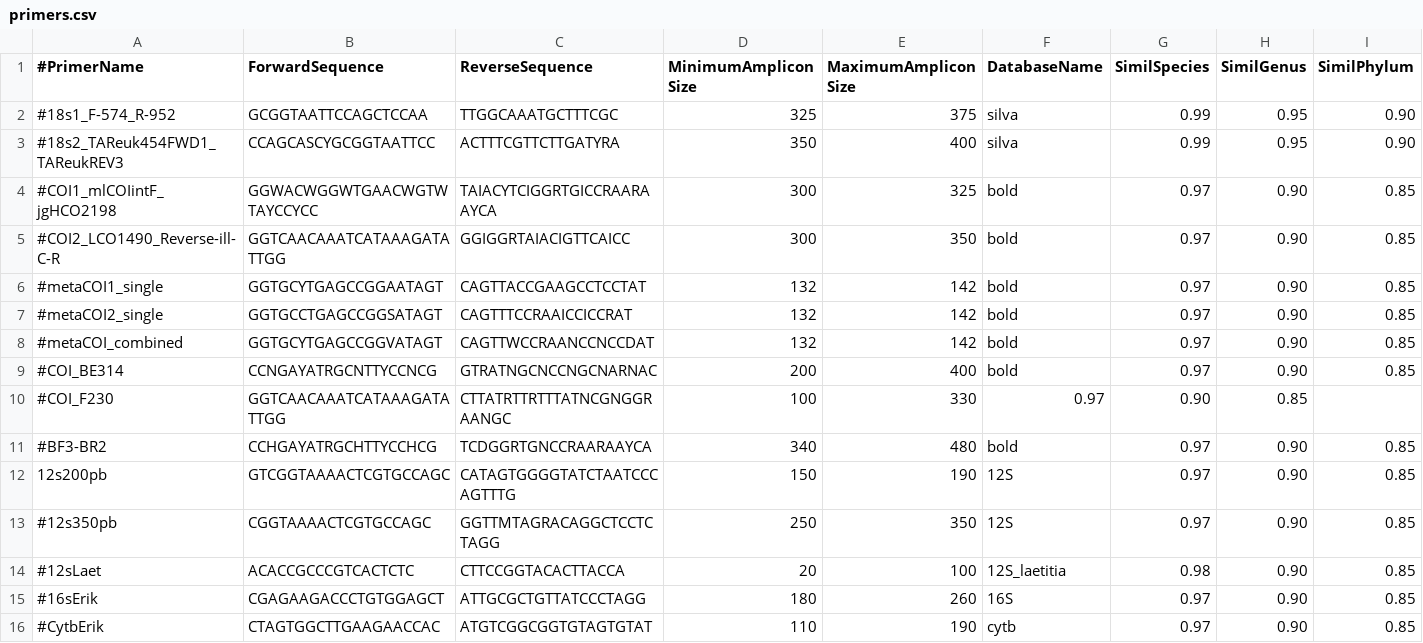
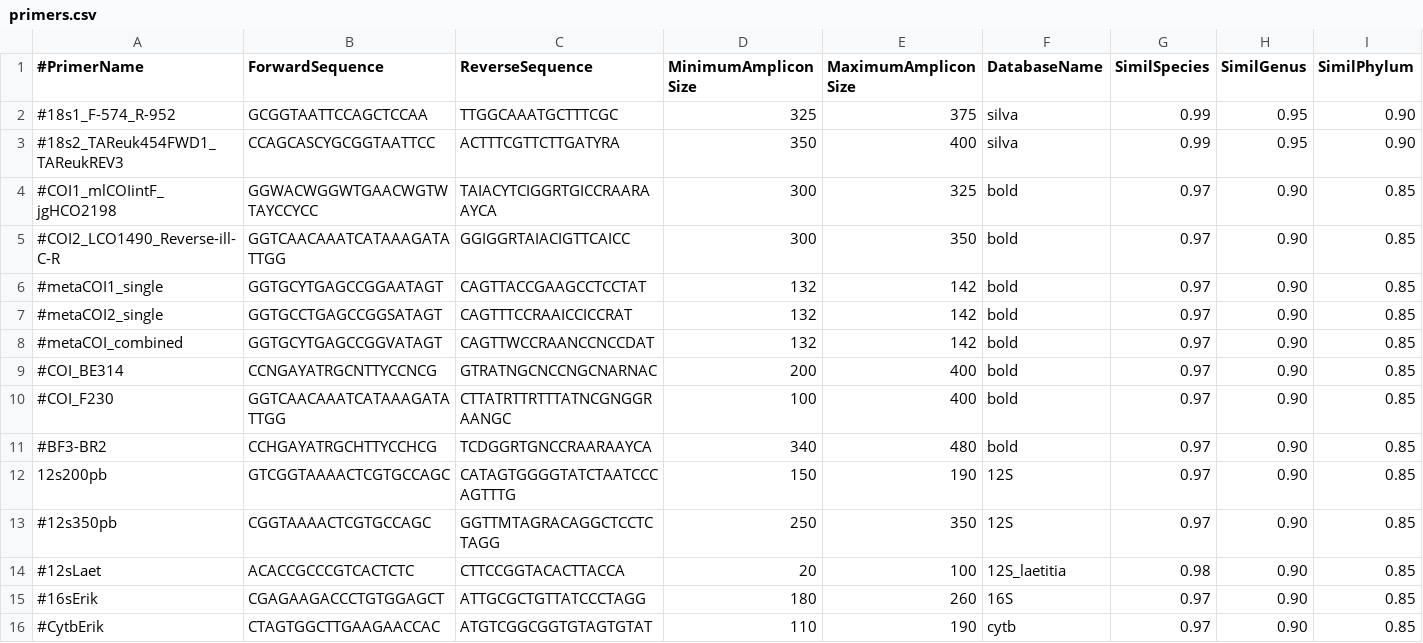
Before and after one commit to enormandeau/barque, a CSV file: 02_info/primers.csv, drawn as a sheet.

```diff
--- a/02_info/primers.csv
+++ b/02_info/primers.csv
@@ -9,3 +9,3 @@
 #COI_BE314,CCNGAYATRGCNTTYCCNCG,GTRATNGCNCCNGCNARNAC,200,400,bold,0.97,0.90,0.85
-#COI_F230,GGTCAACAAATCATAAAGATATTGG,CTTATRTTRTTTATNCGNGGRAANGC,100,330,0.97,0.90,0.85
+#COI_F230,GGTCAACAAATCATAAAGATATTGG,CTTATRTTRTTTATNCGNGGRAANGC,100,400,bold,0.97,0.90,0.85
 #BF3-BR2,CCHGAYATRGCHTTYCCHCG,TCDGGRTGNCCRAARAAYCA,340,480,bold,0.97,0.90,0.85
```
Also changed, not shown: 1 other file.
